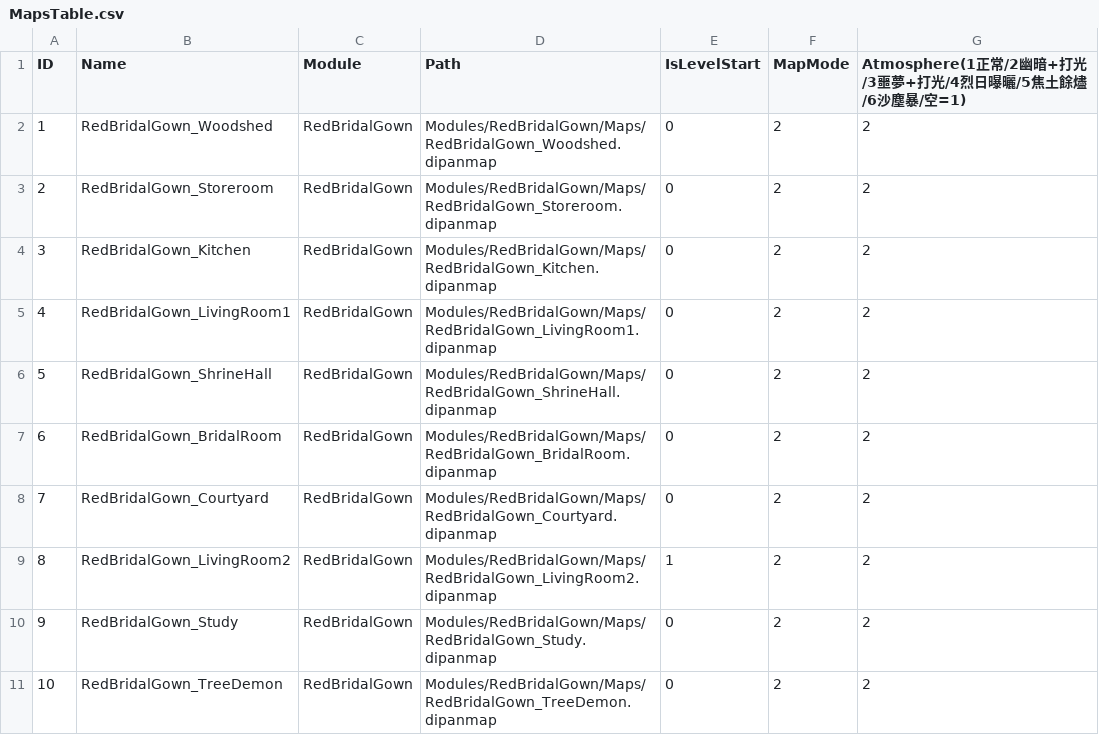
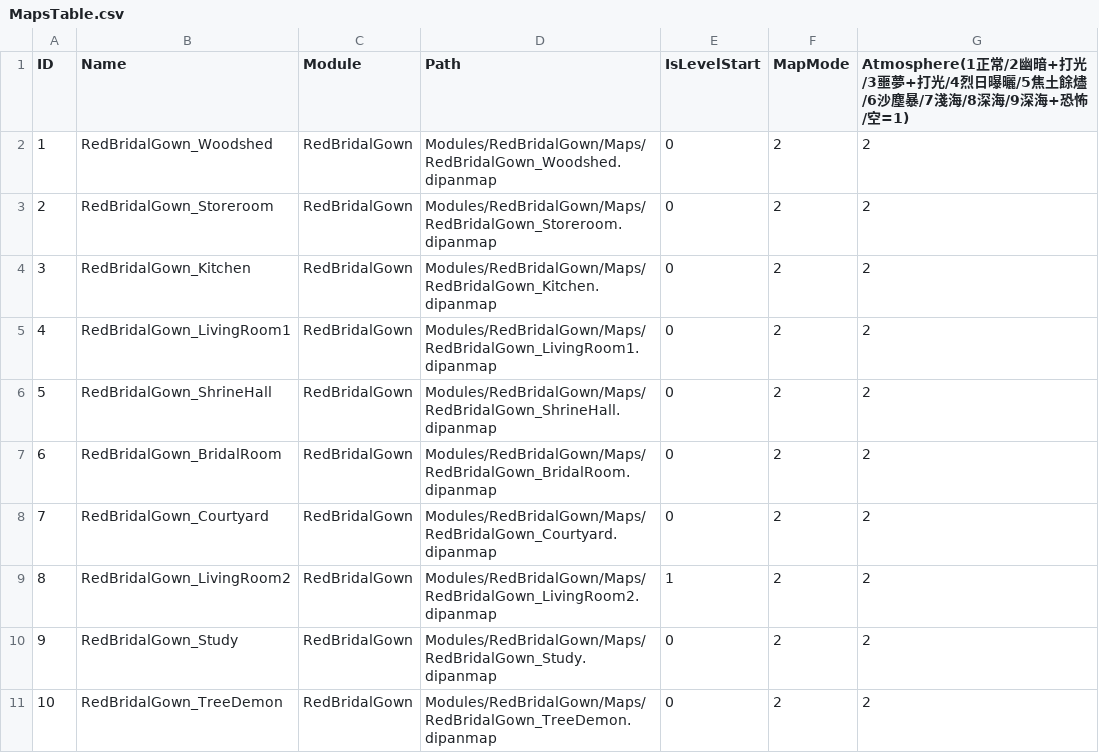
Before and after one commit to sorrowslee/DipanProj, a CSV file: DipanProj_Main/Assets/Data/MapsTable.csv, drawn as a sheet.

Commit message:
氛圍系統：加入海洋系 type 7/8/9（淺海/深海/深海+恐怖）
- Atmosphere.shader 收 _Mode 7~9：淺海(青綠+陽光+焦散)、深海(深藍壓暗+水霧)、深海+恐怖(再套潛水燈光圈)
- 新增「水下折射晃動」UV 位移（較熱浪慢、幅度略大）；既有 2~6 不變
- CSV 欄位說明、MapTable/Controller 註解、ATMOSPHERE.md/MAP_SYSTEM.md/README 同步

```diff
--- a/DipanProj_Main/Assets/Data/MapsTable.csv
+++ b/DipanProj_Main/Assets/Data/MapsTable.csv
@@ -1,2 +1,2 @@
-ID,Name,Module,Path,IsLevelStart,MapMode,Atmosphere(1正常/2幽暗+打光/3噩夢+打光/4烈日曝曬/5焦土餘燼/6沙塵暴/空=1)
+ID,Name,Module,Path,IsLevelStart,MapMode,Atmosphere(1正常/2幽暗+打光/3噩夢+打光/4烈日曝曬/5焦土餘燼/6沙塵暴/7淺海/8深海/9深海+恐怖/空=1)
 1,RedBridalGown_Woodshed,RedBridalGown,Modules/RedBridalGown/Maps/RedBridalGown_Woodshed.dipanmap,0,2,2
```
Also changed, not shown: 5 other files.
